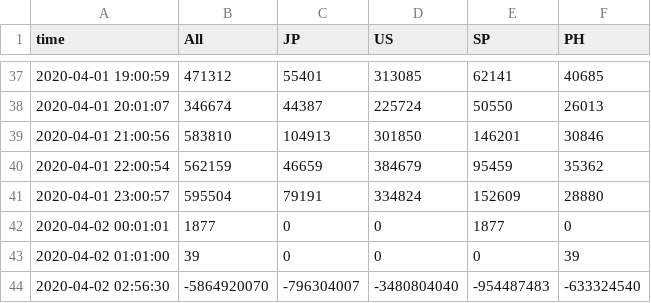
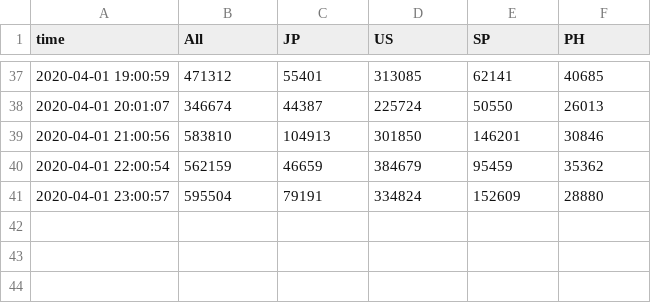
Before and after one commit to hkanezashi/GVTest, a CSV file: docs/data/youtube_count.csv, drawn as a sheet; only a part is shown, gaps mark what is left out.

Commit message:
Update data files

```diff
--- a/docs/data/youtube_count.csv
+++ b/docs/data/youtube_count.csv
@@ -41,4 +41 @@ time,All,JP,US,SP,PH
 2020-04-01 23:00:57,595504,79191,334824,152609,28880
-2020-04-02 00:01:01,1877,0,0,1877,0
-2020-04-02 01:01:00,39,0,0,0,39
-2020-04-02 02:56:30,-5864920070,-796304007,-3480804040,-954487483,-633324540
```
